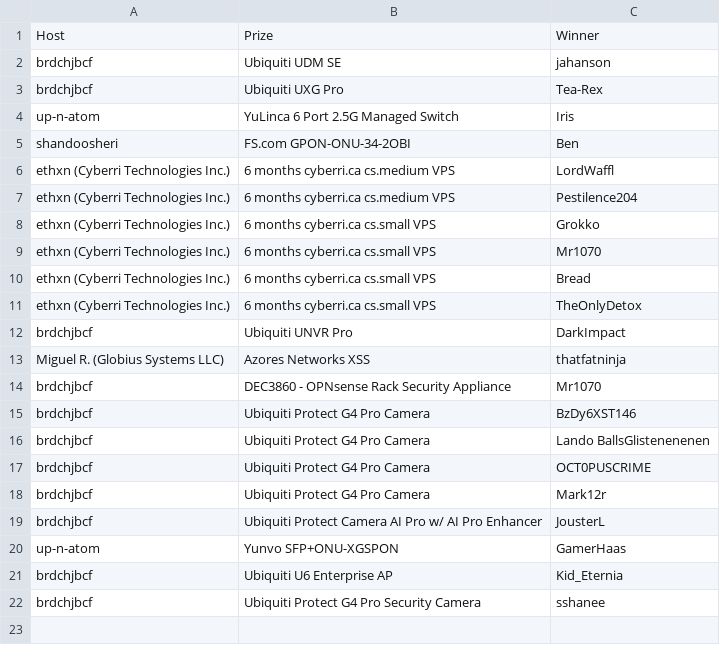
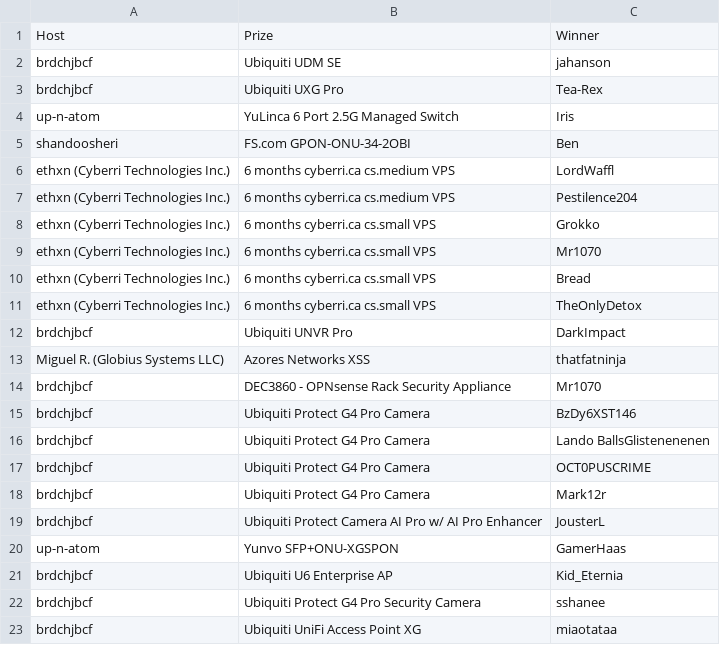
Before and after one commit to up-n-atom/8311, a CSV file: docs/giveaways.csv, drawn as a sheet; the diff names each change by its address in the sheet, - before the commit and + after, or states it on an @@ line.

Commit message:
giveaways: add winner for the UAP-XG hosted by brdchjbcf

```diff
--- a/docs/giveaways.csv
+++ b/docs/giveaways.csv
+row 23: brdchjbcf | Ubiquiti UniFi Access Point XG | miaotataa
```
